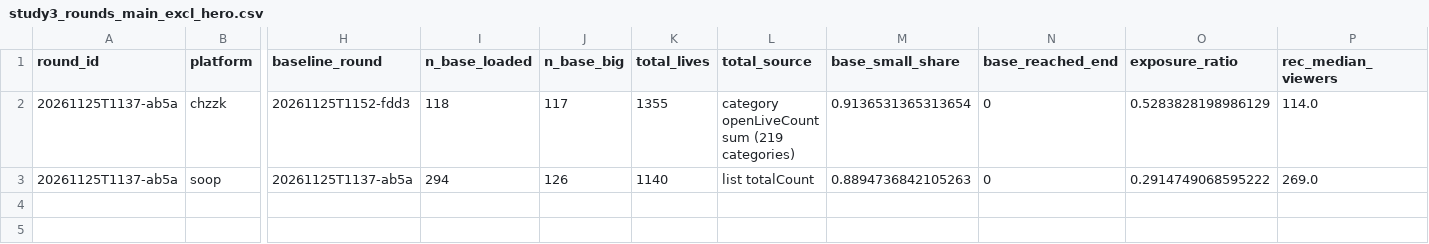
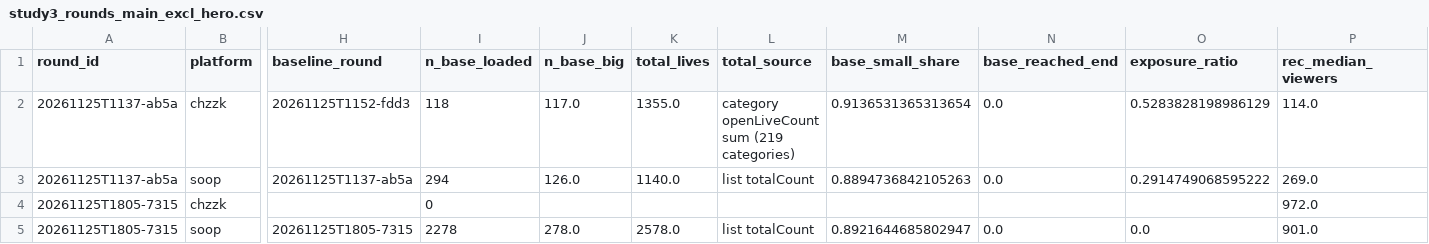
Before and after one commit to kimnicetv12/-, a CSV file: platform-study/analysis/out/study3_rounds_main_excl_hero.csv, drawn as a sheet; only a part is shown, gaps mark what is left out; rows hold the shown columns only; the diff names each change by its address in the sheet, - before the commit and + after, or states it on an @@ line.

```diff
--- a/platform-study/analysis/out/study3_rounds_main_excl_hero.csv
+++ b/platform-study/analysis/out/study3_rounds_main_excl_hero.csv
-J2 (n_base_big): 117
+J2 (n_base_big): 117.0
-K2 (total_lives): 1355
+K2 (total_lives): 1355.0
-N2:N3 (base_reached_end): 0
+N2:N3 (base_reached_end): 0.0
-J3 (n_base_big): 126
+J3 (n_base_big): 126.0
-K3 (total_lives): 1140
+K3 (total_lives): 1140.0
+row 4: 20261125T1805-7315 | chzzk |  | 0 |  |  |  |  |  |  | 972.0
+row 5: 20261125T1805-7315 | soop | 20261125T1805-7315 | 2278 | 278.0 | 2578.0 | list totalCount | 0.8921644685802947 | 0.0 | 0.0 | 901.0
```
Also changed, not shown: platform-study/analysis/out/study3_baseline_bins.csv, platform-study/analysis/out/study3_chzzk_tiers.csv, 35 other files.
